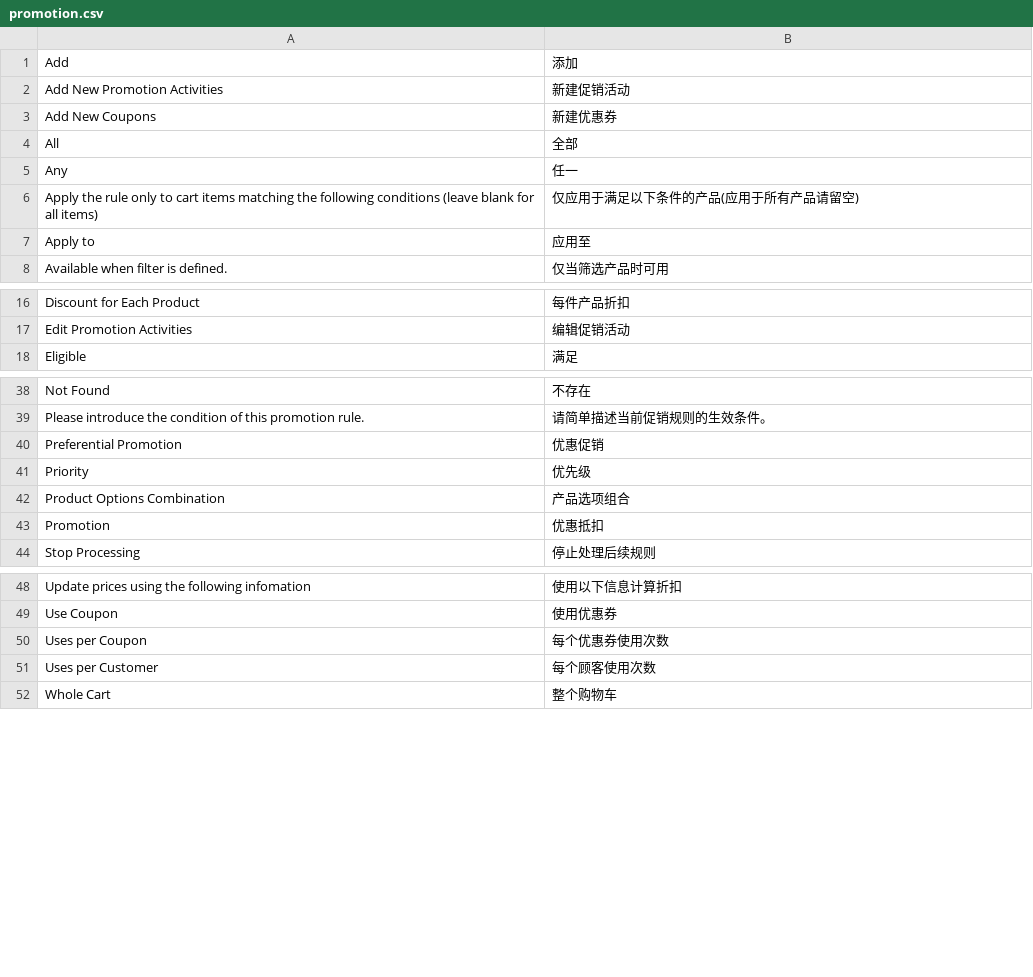
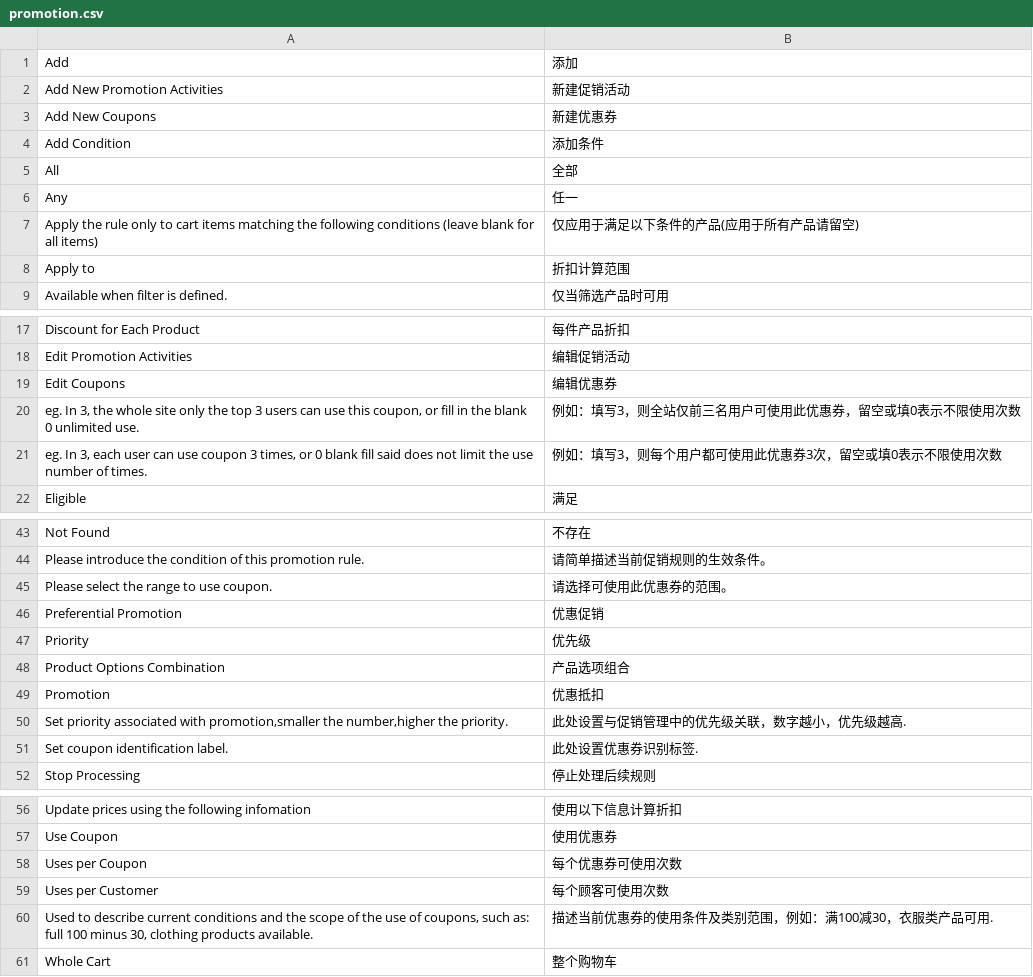
Before and after one commit to peachyang/py_website, a CSV file: app/i18n/zh-CN/promotion.csv, drawn as a sheet; only a part is shown, gaps mark what is left out; the diff covers the shown part only.

```diff
--- a/app/i18n/zh-CN/promotion.csv
+++ b/app/i18n/zh-CN/promotion.csv
@@ -3,2 +3,3 @@
 "Add New Coupons","新建优惠券"
+"Add Condition","添加条件"
 "All","全部"
@@ -6,3 +7,3 @@
 "Apply the rule only to cart items matching the following conditions (leave blank for all items)","仅应用于满足以下条件的产品(应用于所有产品请留空)"
-"Apply to","应用至"
+"Apply to","折扣计算范围"
 "Available when filter is defined.","仅当筛选产品时可用"
@@ -17,2 +18,5 @@
 "Edit Promotion Activities","编辑促销活动"
+"Edit Coupons","编辑优惠券"
+"eg. In 3, the whole site only the top 3 users can use this coupon, or fill in the blank 0 unlimited use.","例如：填写3，则全站仅前三名用户可使用此优惠券，留空或填0表示不限使用次数"
+"eg. In 3, each user can use coupon 3 times, or 0 blank fill said does not limit the use number of times.","例如：填写3，则每个用户都可使用此优惠券3次，留空或填0表示不限使用次数"
 "Eligible","满足"
@@ -39,2 +44,3 @@
 "Please introduce the condition of this promotion rule.","请简单描述当前促销规则的生效条件。"
+"Please select the range to use coupon.","请选择可使用此优惠券的范围。"
 "Preferential Promotion","优惠促销"
@@ -43,2 +49,4 @@
 "Promotion","优惠抵扣"
+"Set priority associated with promotion,smaller the number,higher the priority.","此处设置与促销管理中的优先级关联，数字越小，优先级越高."
+"Set coupon identification label.","此处设置优惠券识别标签."
 "Stop Processing","停止处理后续规则"
@@ -49,4 +57,5 @@
 "Use Coupon","使用优惠券"
-"Uses per Coupon","每个优惠券使用次数"
-"Uses per Customer","每个顾客使用次数"
+"Uses per Coupon","每个优惠券可使用次数"
+"Uses per Customer","每个顾客可使用次数"
+"Used to describe current conditions and the scope of the use of coupons, such as: full 100 minus 30, clothing products available.","描述当前优惠券的使用条件及类别范围，例如：满100减30，衣服类产品可用."
 "Whole Cart","整个购物车"
```
Also changed, not shown: 1 added row elsewhere in this file, app/i18n/zh-CN/sales.csv, 10 other files.
